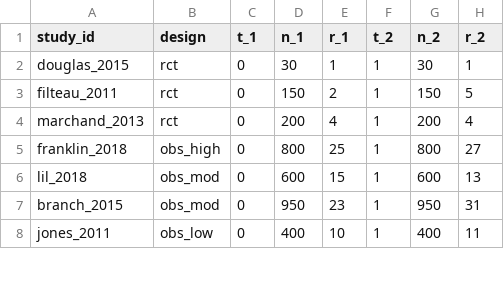
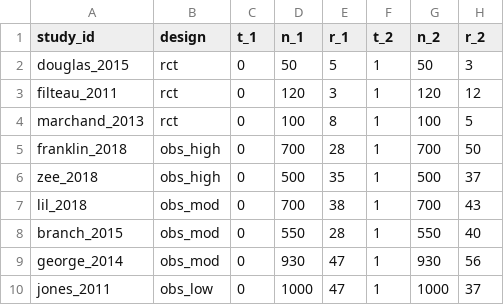
Before and after one commit to timdisher/smdm_obs, a CSV file: 02_data/smdm_rct_nrs.csv, drawn as a sheet; only a part is shown; the diff covers the shown part only.

```diff
--- a/02_data/smdm_rct_nrs.csv
+++ b/02_data/smdm_rct_nrs.csv
@@ -1,8 +1,10 @@
 "study_id","design","t_1","n_1","r_1","t_2","n_2","r_2"
-"douglas_2015","rct",0,30,1,1,30,1
-"filteau_2011","rct",0,150,2,1,150,5
-"marchand_2013","rct",0,200,4,1,200,4
-"franklin_2018","obs_high",0,800,25,1,800,27
-"lil_2018","obs_mod",0,600,15,1,600,13
-"branch_2015","obs_mod",0,950,23,1,950,31
-"jones_2011","obs_low",0,400,10,1,400,11
+"douglas_2015","rct",0,50,5,1,50,3
+"filteau_2011","rct",0,120,3,1,120,12
+"marchand_2013","rct",0,100,8,1,100,5
+"franklin_2018","obs_high",0,700,28,1,700,50
+"zee_2018","obs_high",0,500,35,1,500,37
+"lil_2018","obs_mod",0,700,38,1,700,43
+"branch_2015","obs_mod",0,550,28,1,550,40
+"george_2014","obs_mod",0,930,47,1,930,56
+"jones_2011","obs_low",0,1000,47,1,1000,37
```
Also changed, not shown: 16 edited cells elsewhere in this file, 7 other files.
